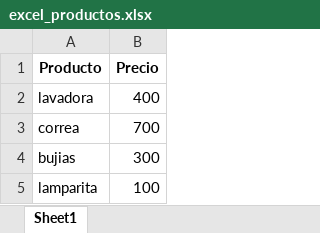
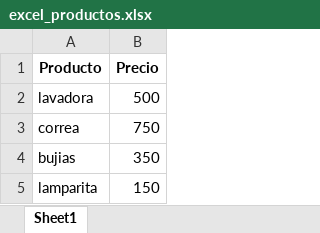
Before and after one commit to Mati2021mercado/Excel-update-with-Python, an Excel workbook: excel/excel_productos.xlsx, sheet Sheet1, drawn as a sheet; values as stored, in another font and other column widths than the file's, no borders; the diff names each change by its address in the sheet, - before the commit and + after, or states it on an @@ line.

```diff
--- a/excel/excel_productos.xlsx (sheet Sheet1)
+++ b/excel/excel_productos.xlsx (sheet Sheet1)
-B2 (Precio): 400
+B2 (Precio): 500
-B3 (Precio): 700
+B3 (Precio): 750
-B4 (Precio): 300
+B4 (Precio): 350
-B5 (Precio): 100
+B5 (Precio): 150
```
Also changed, not shown: excel/copia_de_seguridad_EXCEL_nuevos_precios.xlsx, excel/copia_de_seguridad_EXCEL_pruductos.xlsx, 3 other files.
